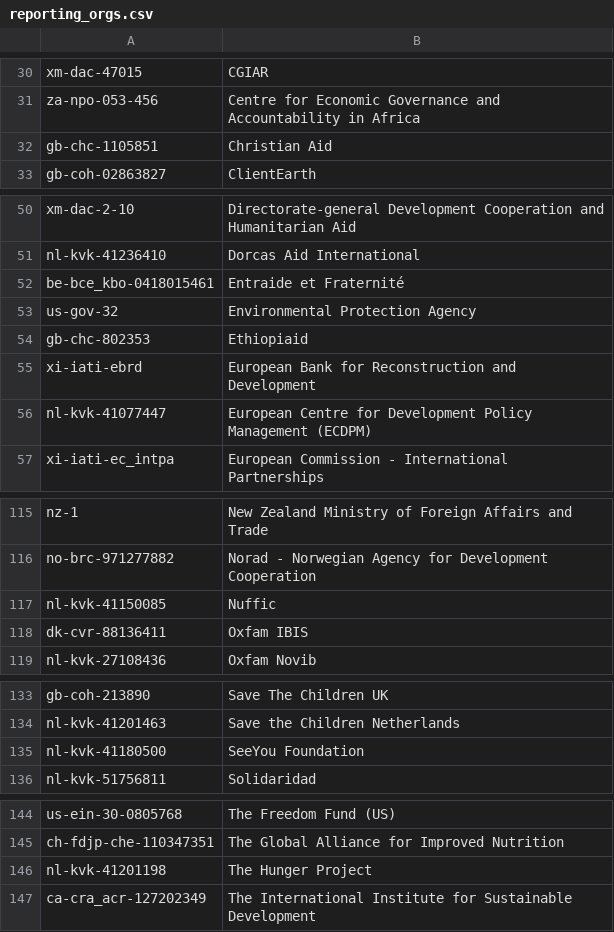
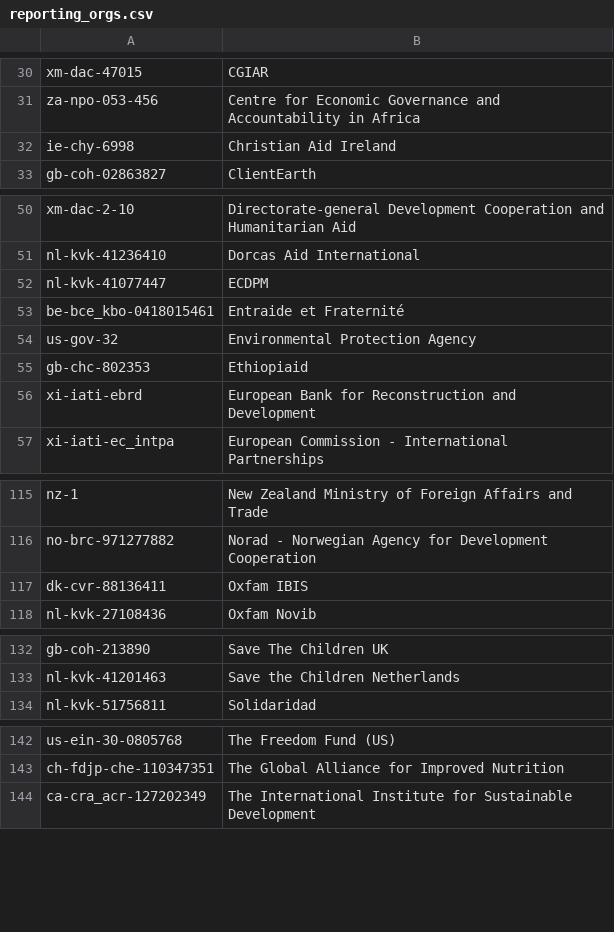
Before and after one commit to OCHA-DAP/hdx-scraper-iati-viz, a CSV file: foodsecurity/reporting_orgs.csv, drawn as a sheet; only a part is shown, gaps mark what is left out; removed rows and columns are numbered as before the commit, all else as after; the diff covers the shown part only; the diff names each change by its address in the sheet, - before the commit and + after, or states it on an @@ line.

```diff
--- a/foodsecurity/reporting_orgs.csv
+++ b/foodsecurity/reporting_orgs.csv
-row 32: gb-chc-1105851 | Christian Aid
+row 32: ie-chy-6998 | Christian Aid Ireland
+row 52: nl-kvk-41077447 | ECDPM
-row 56: nl-kvk-41077447 | European Centre for Development Policy Management (ECDPM)
-row 117: nl-kvk-41150085 | Nuffic
-row 135: nl-kvk-41180500 | SeeYou Foundation
-row 146: nl-kvk-41201198 | The Hunger Project
```
Also changed, not shown: 1 removed row elsewhere in this file, 4 other files.
